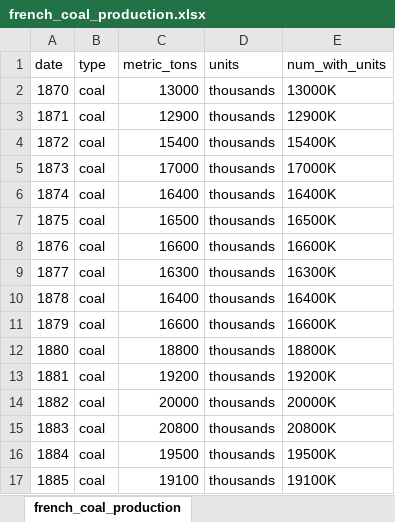
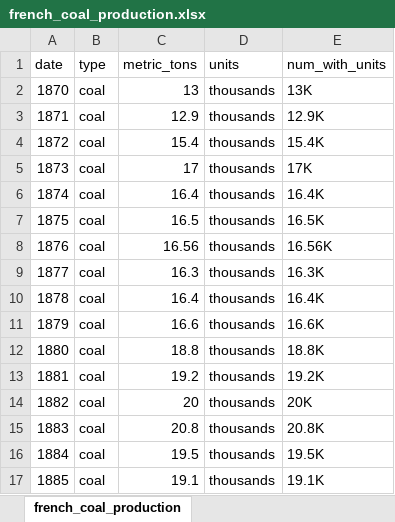
Before and after one commit to kspicer80/french_coal_production_linear_regression, an Excel workbook: french_coal_production.xlsx, sheet french_coal_production, drawn as a sheet; only a part is shown; values as stored, in another font and other column widths than the file's, no borders; the diff covers the shown part only; the diff names each change by its address in the sheet, - before the commit and + after, or states it on an @@ line.

```diff
--- a/french_coal_production.xlsx (sheet french_coal_production)
+++ b/french_coal_production.xlsx (sheet french_coal_production)
-C2 (metric_tons): 13000
+C2 (metric_tons): 13
-E2 (num_with_units): 13000K
+E2 (num_with_units): 13K
-C3 (metric_tons): 12900
+C3 (metric_tons): 12.9
-E3 (num_with_units): 12900K
+E3 (num_with_units): 12.9K
-C4 (metric_tons): 15400
+C4 (metric_tons): 15.4
-E4 (num_with_units): 15400K
+E4 (num_with_units): 15.4K
-C5 (metric_tons): 17000
+C5 (metric_tons): 17
-E5 (num_with_units): 17000K
+E5 (num_with_units): 17K
-C6 (metric_tons): 16400
+C6 (metric_tons): 16.4
-E6 (num_with_units): 16400K
+E6 (num_with_units): 16.4K
-C7 (metric_tons): 16500
+C7 (metric_tons): 16.5
-E7 (num_with_units): 16500K
+E7 (num_with_units): 16.5K
-C8 (metric_tons): 16600
+C8 (metric_tons): 16.56
-E8 (num_with_units): 16600K
+E8 (num_with_units): 16.56K
-C9 (metric_tons): 16300
+C9 (metric_tons): 16.3
-E9 (num_with_units): 16300K
+E9 (num_with_units): 16.3K
-C10 (metric_tons): 16400
+C10 (metric_tons): 16.4
-E10 (num_with_units): 16400K
+E10 (num_with_units): 16.4K
-C11 (metric_tons): 16600
+C11 (metric_tons): 16.6
-E11 (num_with_units): 16600K
+E11 (num_with_units): 16.6K
-C12 (metric_tons): 18800
+C12 (metric_tons): 18.8
-E12 (num_with_units): 18800K
+E12 (num_with_units): 18.8K
-C13 (metric_tons): 19200
+C13 (metric_tons): 19.2
-E13 (num_with_units): 19200K
+E13 (num_with_units): 19.2K
-C14 (metric_tons): 20000
+C14 (metric_tons): 20
-E14 (num_with_units): 20000K
+E14 (num_with_units): 20K
-C15 (metric_tons): 20800
+C15 (metric_tons): 20.8
-E15 (num_with_units): 20800K
+E15 (num_with_units): 20.8K
-C16 (metric_tons): 19500
+C16 (metric_tons): 19.5
-E16 (num_with_units): 19500K
+E16 (num_with_units): 19.5K
-C17 (metric_tons): 19100
+C17 (metric_tons): 19.1
-E17 (num_with_units): 19100K
+E17 (num_with_units): 19.1K
```
Also changed, not shown: 42 edited cells elsewhere in this sheet, 2 other files.
